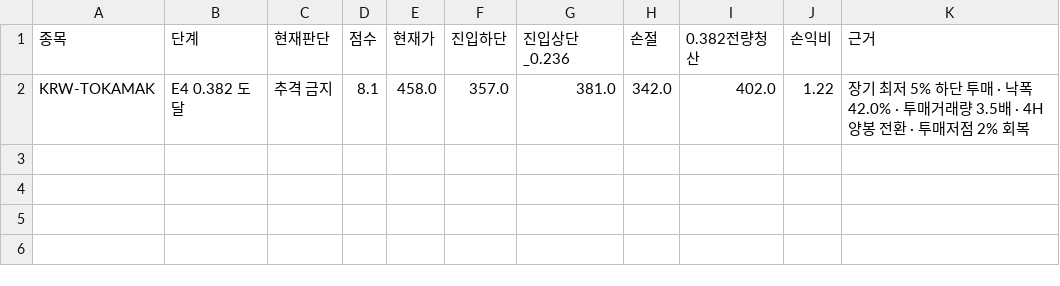
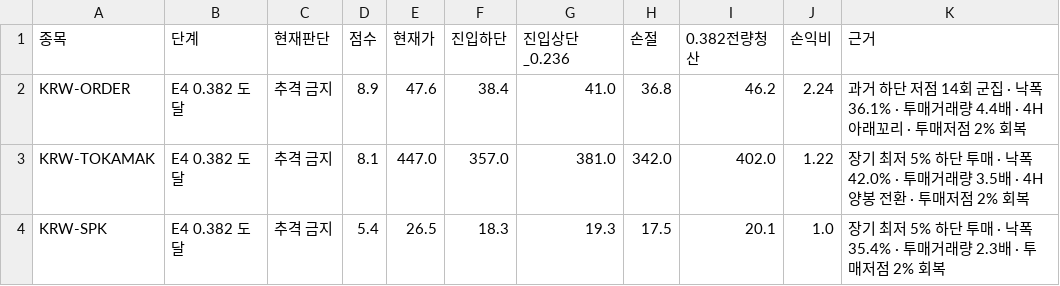
Before and after one commit to anna0205ms-stack/today-coin-explorer, a CSV file: outputs/technical_rebound.csv, drawn as a sheet.

```diff
--- a/outputs/technical_rebound.csv
+++ b/outputs/technical_rebound.csv
@@ -1,2 +1,4 @@
 종목,단계,현재판단,점수,현재가,진입하단,진입상단_0.236,손절,0.382전량청산,손익비,근거
-KRW-TOKAMAK,E4 0.382 도달,추격 금지,8.1,458.0,357.0,381.0,342.0,402.0,1.22,장기 최저 5% 하단 투매 · 낙폭 42.0% · 투매거래량 3.5배 · 4H 양봉 전환 · 투매저점 2% 회복
+KRW-ORDER,E4 0.382 도달,추격 금지,8.9,47.6,38.4,41.0,36.8,46.2,2.24,과거 하단 저점 14회 군집 · 낙폭 36.1% · 투매거래량 4.4배 · 4H 아래꼬리 · 투매저점 2% 회복
+KRW-TOKAMAK,E4 0.382 도달,추격 금지,8.1,447.0,357.0,381.0,342.0,402.0,1.22,장기 최저 5% 하단 투매 · 낙폭 42.0% · 투매거래량 3.5배 · 4H 양봉 전환 · 투매저점 2% 회복
+KRW-SPK,E4 0.382 도달,추격 금지,5.4,26.5,18.3,19.3,17.5,20.1,1.0,장기 최저 5% 하단 투매 · 낙폭 35.4% · 투매거래량 2.3배 · 투매저점 2% 회복
```
Also changed, not shown: outputs/latest_scan.csv, outputs/pre_breakout_reclaim.csv, 42 other files.
